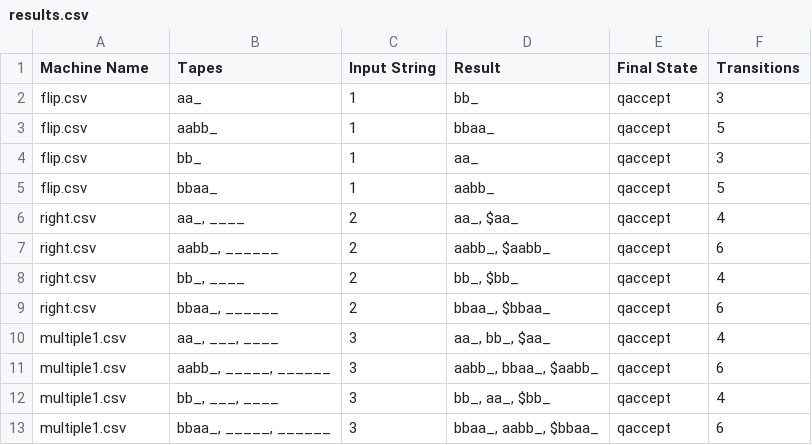
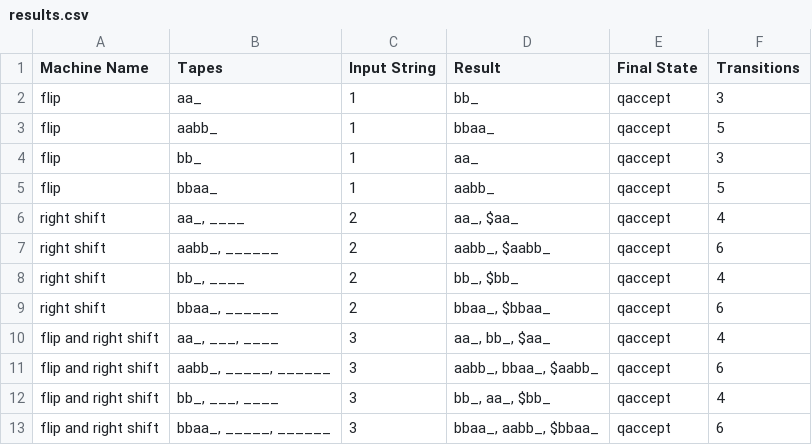
Before and after one commit to Jacko7973/TOC-Project-2-crystalball, a CSV file: ktape_crystalball/results.csv, drawn as a sheet.

Commit message:
Machine Name Fix

```diff
--- a/ktape_crystalball/results.csv
+++ b/ktape_crystalball/results.csv
@@ -1,13 +1,13 @@
 Machine Name,Tapes,Input String,Result,Final State,Transitions
-flip.csv,aa_,1,bb_,qaccept,3
-flip.csv,aabb_,1,bbaa_,qaccept,5
-flip.csv,bb_,1,aa_,qaccept,3
-flip.csv,bbaa_,1,aabb_,qaccept,5
-right.csv,"aa_, ____",2,"aa_, $aa_",qaccept,4
-right.csv,"aabb_, ______",2,"aabb_, $aabb_",qaccept,6
-right.csv,"bb_, ____",2,"bb_, $bb_",qaccept,4
-right.csv,"bbaa_, ______",2,"bbaa_, $bbaa_",qaccept,6
-multiple1.csv,"aa_, ___, ____",3,"aa_, bb_, $aa_",qaccept,4
-multiple1.csv,"aabb_, _____, ______",3,"aabb_, bbaa_, $aabb_",qaccept,6
-multiple1.csv,"bb_, ___, ____",3,"bb_, aa_, $bb_",qaccept,4
-multiple1.csv,"bbaa_, _____, ______",3,"bbaa_, aabb_, $bbaa_",qaccept,6
+flip,aa_,1,bb_,qaccept,3
+flip,aabb_,1,bbaa_,qaccept,5
+flip,bb_,1,aa_,qaccept,3
+flip,bbaa_,1,aabb_,qaccept,5
+right shift,"aa_, ____",2,"aa_, $aa_",qaccept,4
+right shift,"aabb_, ______",2,"aabb_, $aabb_",qaccept,6
+right shift,"bb_, ____",2,"bb_, $bb_",qaccept,4
+right shift,"bbaa_, ______",2,"bbaa_, $bbaa_",qaccept,6
+flip and right shift,"aa_, ___, ____",3,"aa_, bb_, $aa_",qaccept,4
+flip and right shift,"aabb_, _____, ______",3,"aabb_, bbaa_, $aabb_",qaccept,6
+flip and right shift,"bb_, ___, ____",3,"bb_, aa_, $bb_",qaccept,4
+flip and right shift,"bbaa_, _____, ______",3,"bbaa_, aabb_, $bbaa_",qaccept,6
```
Also changed, not shown: 1 other file.
